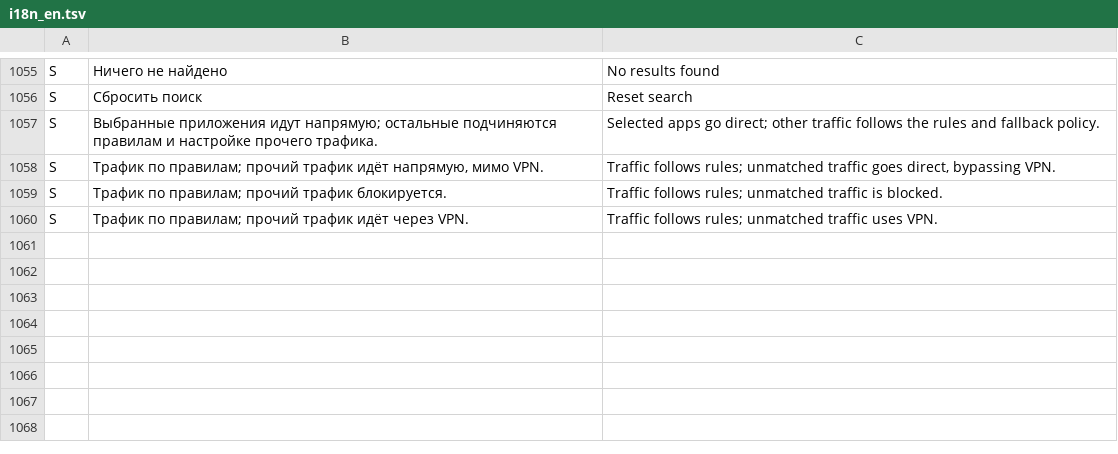
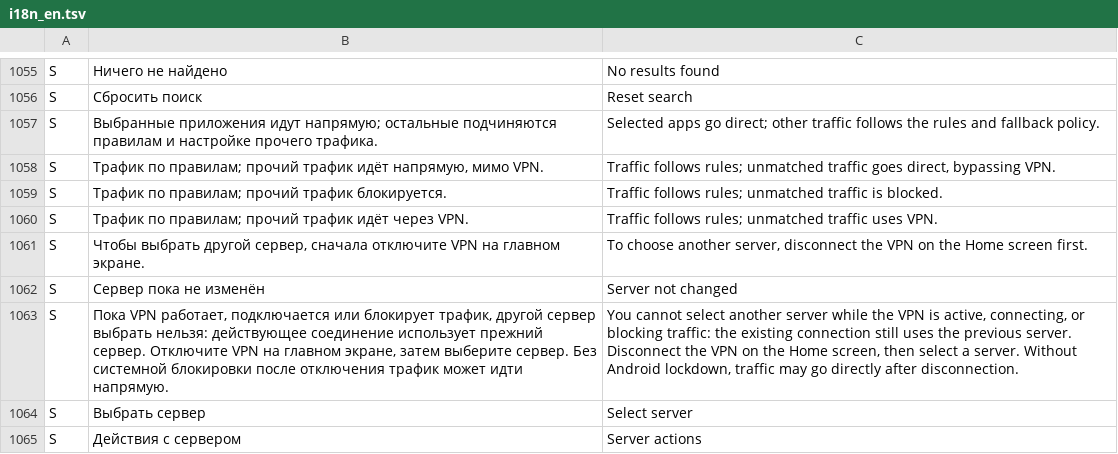
Before and after one commit to lolokeksu09/Vitrum, a TSV file: app/src/main/res/raw/i18n_en.tsv, drawn as a sheet; only a part is shown, gaps mark what is left out; the diff names each change by its address in the sheet, - before the commit and + after, or states it on an @@ line.

Commit message:
i18n: translate active-VPN server-selection safeguard and accessibility labels

```diff
--- a/app/src/main/res/raw/i18n_en.tsv
+++ b/app/src/main/res/raw/i18n_en.tsv
+row 1061: S | Чтобы выбрать другой сервер, сначала отключите VPN на главном экране. | To choose another server, disconnect the VPN on the Home screen first.
+row 1062: S | Сервер пока не изменён | Server not changed
+row 1063: S | Пока VPN работает, подключается или блокирует трафик, другой сервер выбрать нельзя: действующее соединение использует прежний сервер. Отключите VPN на главном экране, затем выберите сервер. Без системной блокировки после отключения трафик может идти напрямую. | You cannot select another server while the VPN is active, connecting, or blocking traffic: the existing connection still uses the previous server. Disconnect the VPN on the Home screen, then select a server. Without Android lockdown, traffic may go directly after disconnection.
+row 1064: S | Выбрать сервер | Select server
+row 1065: S | Действия с сервером | Server actions
```
